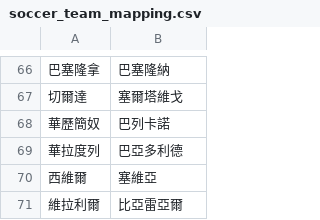
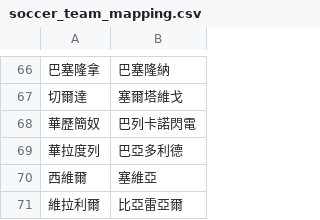
Before and after one commit to DanielTsai117/sport_ref, a CSV file: soccer_team_mapping.csv, drawn as a sheet; only a part is shown, gaps mark what is left out.

Commit message:
Update soccer_team_mapping.csv

```diff
--- a/soccer_team_mapping.csv
+++ b/soccer_team_mapping.csv
@@ -67,3 +67,3 @@
 切爾達,塞爾塔維戈
-華歷簡奴,巴列卡諾
+華歷簡奴,巴列卡諾閃電
 華拉度列,巴亞多利德
```
